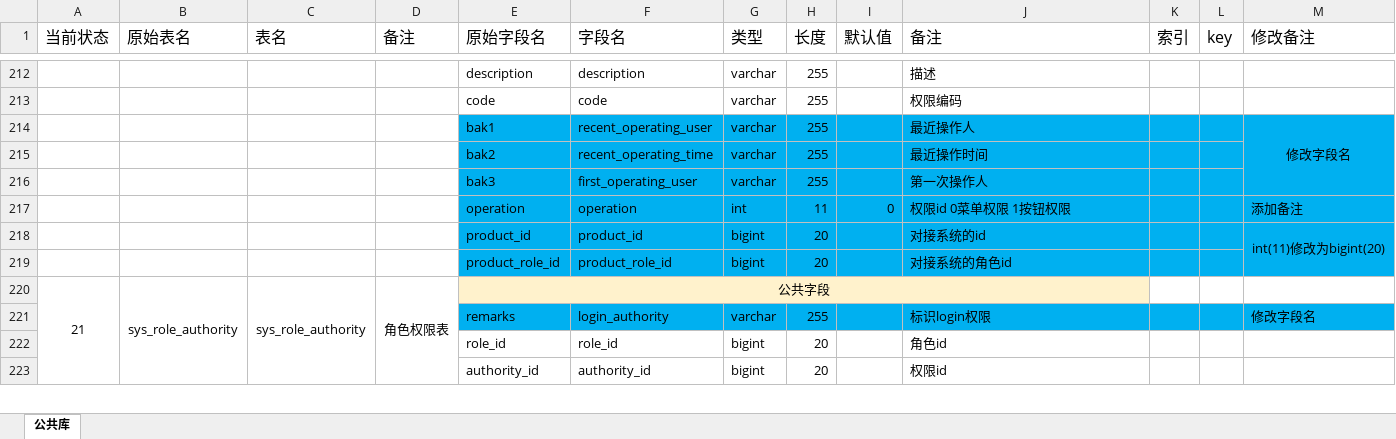
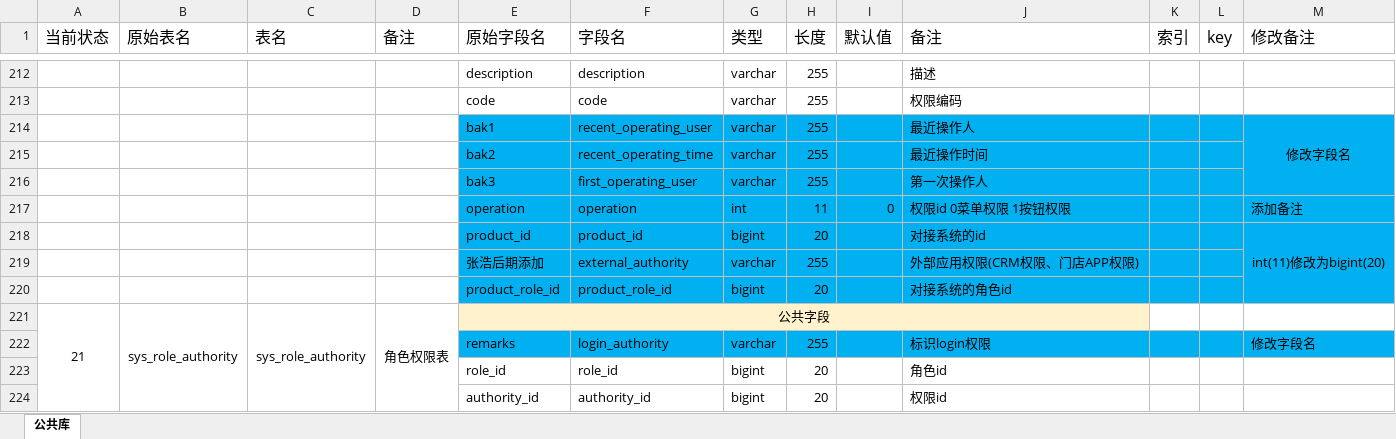
Before and after one commit to PowerYangcl/company-docment, an Excel workbook: 中企动力/数据库结构-详细设计文档/微服务 - 公共库.xlsx, sheet 公共库, drawn as a sheet; only a part is shown, gaps mark what is left out; values as stored, in another font and other column widths than the file's, no borders; the diff names each change by its address in the sheet, - before the commit and + after, or states it on an @@ line.

```diff
--- a/中企动力/数据库结构-详细设计文档/微服务 - 公共库.xlsx (sheet 公共库)
+++ b/中企动力/数据库结构-详细设计文档/微服务 - 公共库.xlsx (sheet 公共库)
+row 219:  |  |  |  | 张浩后期添加 | external_authority | varchar | 255 |  | 外部应用权限(CRM权限、门店APP权限)
```
Also changed, not shown: 1 other file.
